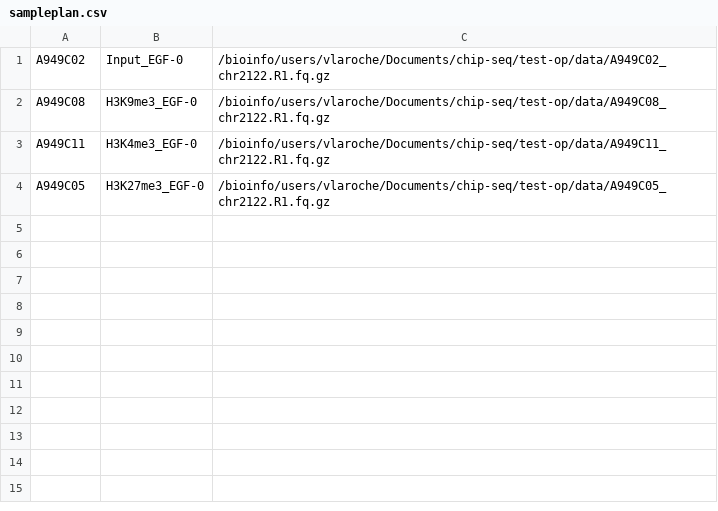
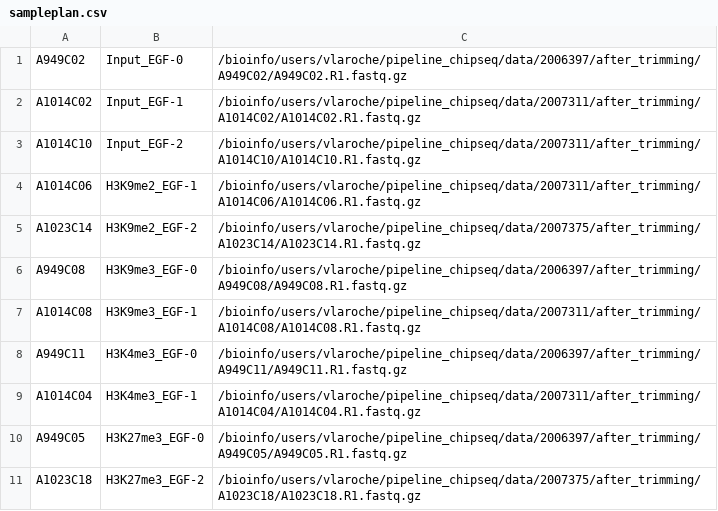
Before and after one commit to bioinfo-pf-curie/ChIP-seq, a CSV file: test-op/sampleplan.csv, drawn as a sheet.

Commit message:
Small changes to samplePlan

```diff
--- a/test-op/sampleplan.csv
+++ b/test-op/sampleplan.csv
@@ -1,4 +1,11 @@
-A949C02,Input_EGF-0,/bioinfo/users/vlaroche/Documents/chip-seq/test-op/data/A949C02_chr2122.R1.fq.gz
-A949C08,H3K9me3_EGF-0,/bioinfo/users/vlaroche/Documents/chip-seq/test-op/data/A949C08_chr2122.R1.fq.gz
-A949C11,H3K4me3_EGF-0,/bioinfo/users/vlaroche/Documents/chip-seq/test-op/data/A949C11_chr2122.R1.fq.gz
-A949C05,H3K27me3_EGF-0,/bioinfo/users/vlaroche/Documents/chip-seq/test-op/data/A949C05_chr2122.R1.fq.gz
+A949C02,Input_EGF-0,/bioinfo/users/vlaroche/pipeline_chipseq/data/2006397/after_trimming/A949C02/A949C02.R1.fastq.gz
+A1014C02,Input_EGF-1,/bioinfo/users/vlaroche/pipeline_chipseq/data/2007311/after_trimming/A1014C02/A1014C02.R1.fastq.gz
+A1014C10,Input_EGF-2,/bioinfo/users/vlaroche/pipeline_chipseq/data/2007311/after_trimming/A1014C10/A1014C10.R1.fastq.gz
+A1014C06,H3K9me2_EGF-1,/bioinfo/users/vlaroche/pipeline_chipseq/data/2007311/after_trimming/A1014C06/A1014C06.R1.fastq.gz
+A1023C14,H3K9me2_EGF-2,/bioinfo/users/vlaroche/pipeline_chipseq/data/2007375/after_trimming/A1023C14/A1023C14.R1.fastq.gz
+A949C08,H3K9me3_EGF-0,/bioinfo/users/vlaroche/pipeline_chipseq/data/2006397/after_trimming/A949C08/A949C08.R1.fastq.gz
+A1014C08,H3K9me3_EGF-1,/bioinfo/users/vlaroche/pipeline_chipseq/data/2007311/after_trimming/A1014C08/A1014C08.R1.fastq.gz
+A949C11,H3K4me3_EGF-0,/bioinfo/users/vlaroche/pipeline_chipseq/data/2006397/after_trimming/A949C11/A949C11.R1.fastq.gz
+A1014C04,H3K4me3_EGF-1,/bioinfo/users/vlaroche/pipeline_chipseq/data/2007311/after_trimming/A1014C04/A1014C04.R1.fastq.gz
+A949C05,H3K27me3_EGF-0,/bioinfo/users/vlaroche/pipeline_chipseq/data/2006397/after_trimming/A949C05/A949C05.R1.fastq.gz
+A1023C18,H3K27me3_EGF-2,/bioinfo/users/vlaroche/pipeline_chipseq/data/2007375/after_trimming/A1023C18/A1023C18.R1.fastq.gz
```
Also changed, not shown: test-op/designControl.csv, 4 other files.
